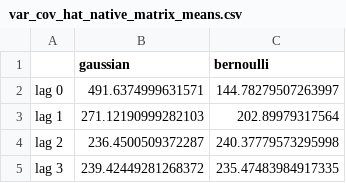
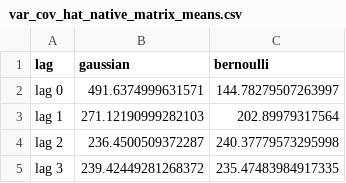
Before and after one commit to borisgarbuzov/project2, a CSV file: project2/data/var_cov_hat_native_matrix_means.csv, drawn as a sheet; only a part is shown.

Commit message:
fix src/compute_and_save_var_cov_hat_native_matrix_means.py

```diff
--- a/project2/data/var_cov_hat_native_matrix_means.csv
+++ b/project2/data/var_cov_hat_native_matrix_means.csv
@@ -1,2 +1,2 @@
-,gaussian,bernoulli
+lag,gaussian,bernoulli
 lag 0,491.6374999631571,144.78279507263997
```
Also changed, not shown: 1 other file.
